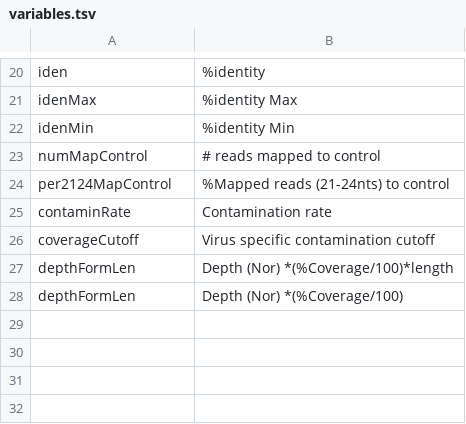
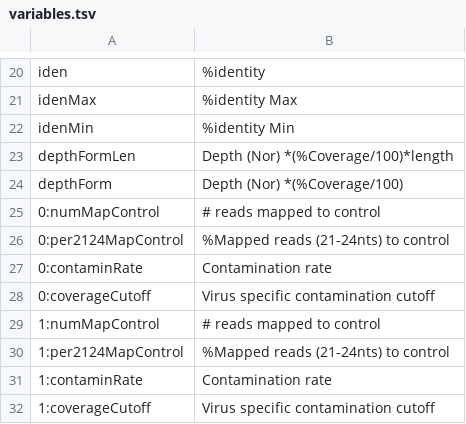
Before and after one commit to MFlores2021/VD, a TSV file: perl/variables.tsv, drawn as a sheet; only a part is shown, gaps mark what is left out.

Commit message:
table runs

```diff
--- a/perl/variables.tsv
+++ b/perl/variables.tsv
@@ -22,7 +22,11 @@ idenMax	%identity Max
 idenMin	%identity Min
-numMapControl	# reads mapped to control
-per2124MapControl	%Mapped reads (21-24nts) to control
-contaminRate	Contamination rate
-coverageCutoff	Virus specific contamination cutoff
 depthFormLen	Depth (Nor) *(%Coverage/100)*length
-depthFormLen	Depth (Nor) *(%Coverage/100)
+depthForm	Depth (Nor) *(%Coverage/100)
+0:numMapControl	# reads mapped to control
+0:per2124MapControl	%Mapped reads (21-24nts) to control
+0:contaminRate	Contamination rate
+0:coverageCutoff	Virus specific contamination cutoff
+1:numMapControl	# reads mapped to control
+1:per2124MapControl	%Mapped reads (21-24nts) to control
+1:contaminRate	Contamination rate
+1:coverageCutoff	Virus specific contamination cutoff
```
Also changed, not shown: 3 other files.
